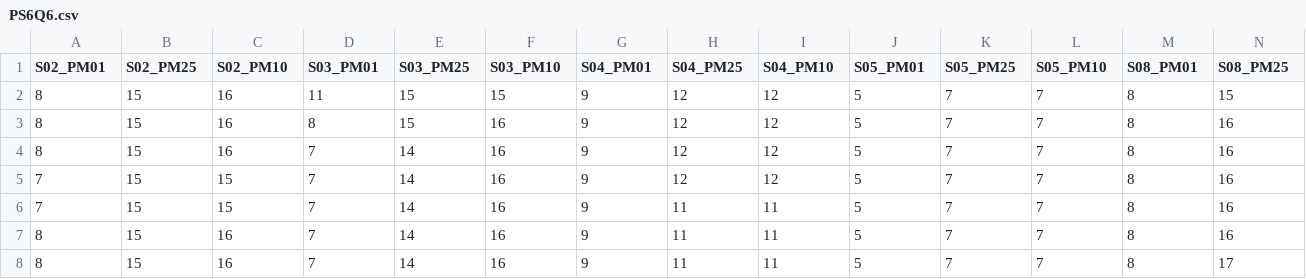
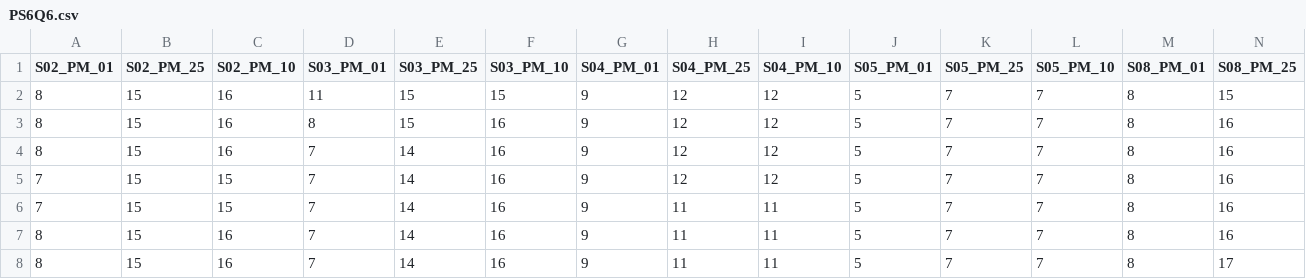
Before and after one commit to sherbaka/PS6_Ques6, a CSV file: PS6Q6.csv, drawn as a sheet; only a part is shown; the diff covers the shown part only; the diff names each change by its address in the sheet, - before the commit and + after, or states it on an @@ line.

```diff
--- a/PS6Q6.csv
+++ b/PS6Q6.csv
-A1: S02_PM01
+A1: S02_PM_01
-B1: S02_PM25
+B1: S02_PM_25
-C1: S02_PM10
+C1: S02_PM_10
-D1: S03_PM01
+D1: S03_PM_01
-E1: S03_PM25
+E1: S03_PM_25
-F1: S03_PM10
+F1: S03_PM_10
-G1: S04_PM01
+G1: S04_PM_01
-H1: S04_PM25
+H1: S04_PM_25
-I1: S04_PM10
+I1: S04_PM_10
-J1: S05_PM01
+J1: S05_PM_01
-K1: S05_PM25
+K1: S05_PM_25
-L1: S05_PM10
+L1: S05_PM_10
-M1: S08_PM01
+M1: S08_PM_01
-N1: S08_PM25
+N1: S08_PM_25
```
Also changed, not shown: 28 edited cells elsewhere in this file, 1 other file.
